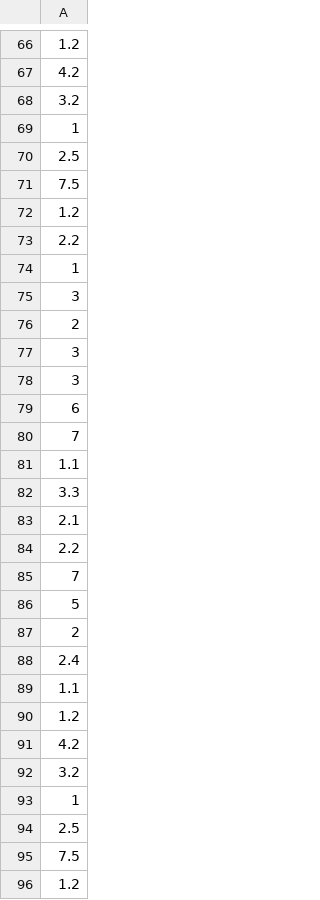
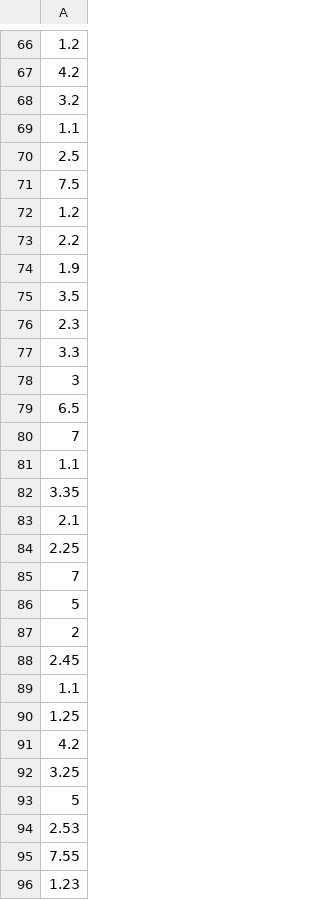
Before and after one commit to adithyasripada/DV-A, a CSV file: nodes.csv, drawn as a sheet; only a part is shown, gaps mark what is left out; removed rows and columns are numbered as before the commit, all else as after; the diff covers the shown part only; the diff names each change by its address in the sheet, - before the commit and + after, or states it on an @@ line.

Commit message:
Update nodes.csv

```diff
--- a/nodes.csv
+++ b/nodes.csv
-A69: 1
+A69: 1.1
-A74: 1
+A74: 1.9
+row 75: 3.5
+row 76: 2.3
+row 77: 3.3
-A79: 2
+A79: 6.5
-row 77: 3
-row 78: 3
-row 79: 6
-A82: 3.3
+A82: 3.35
-A84: 2.2
+A84: 2.25
-A88: 2.4
+A88: 2.45
-A90: 1.2
+A90: 1.25
-A92: 3.2
+A92: 3.25
-A93: 1
+A93: 5
-A94: 2.5
+A94: 2.53
-A95: 7.5
+A95: 7.55
-A96: 1.2
+A96: 1.23
```
Also changed, not shown: 4 edited cells elsewhere in this file.
